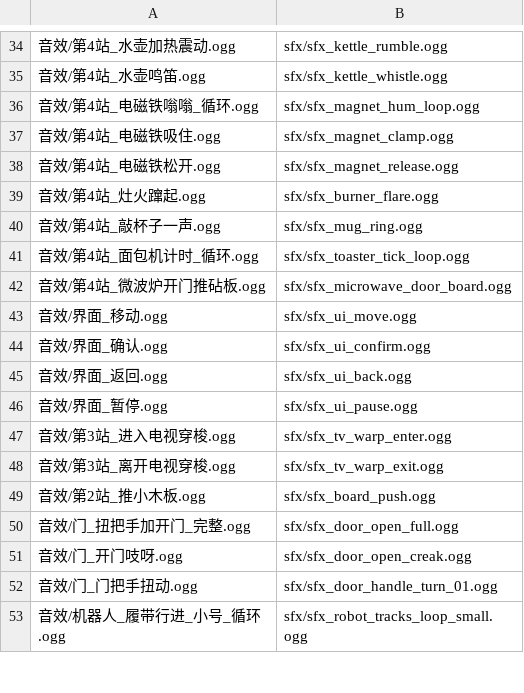
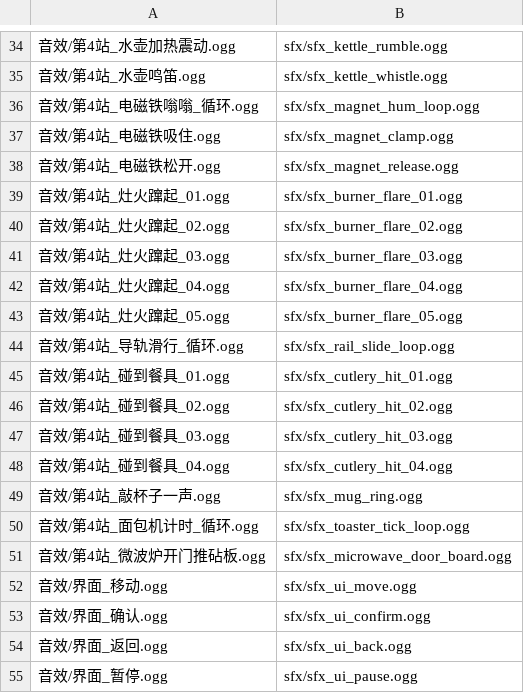
Before and after one commit to TarsWang02/last-charge, a CSV file: docs/audio/文件名对照表.csv, drawn as a sheet; only a part is shown, gaps mark what is left out; the shorter side is filled out with more unchanged rows.

Commit message:
Audio round 7: magnet tones, random burner flares, utensil rail slide, cutlery clinks

```diff
--- a/docs/audio/文件名对照表.csv
+++ b/docs/audio/文件名对照表.csv
@@ -38,3 +38,12 @@
 音效/第4站_电磁铁松开.ogg,sfx/sfx_magnet_release.ogg
-音效/第4站_灶火蹿起.ogg,sfx/sfx_burner_flare.ogg
+音效/第4站_灶火蹿起_01.ogg,sfx/sfx_burner_flare_01.ogg
+音效/第4站_灶火蹿起_02.ogg,sfx/sfx_burner_flare_02.ogg
+音效/第4站_灶火蹿起_03.ogg,sfx/sfx_burner_flare_03.ogg
+音效/第4站_灶火蹿起_04.ogg,sfx/sfx_burner_flare_04.ogg
+音效/第4站_灶火蹿起_05.ogg,sfx/sfx_burner_flare_05.ogg
+音效/第4站_导轨滑行_循环.ogg,sfx/sfx_rail_slide_loop.ogg
+音效/第4站_碰到餐具_01.ogg,sfx/sfx_cutlery_hit_01.ogg
+音效/第4站_碰到餐具_02.ogg,sfx/sfx_cutlery_hit_02.ogg
+音效/第4站_碰到餐具_03.ogg,sfx/sfx_cutlery_hit_03.ogg
+音效/第4站_碰到餐具_04.ogg,sfx/sfx_cutlery_hit_04.ogg
 音效/第4站_敲杯子一声.ogg,sfx/sfx_mug_ring.ogg
```
Also changed, not shown: 26 other files.
